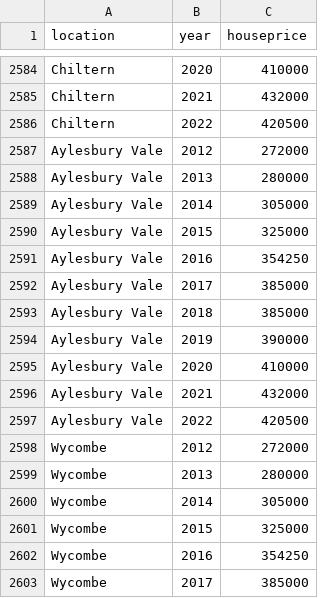
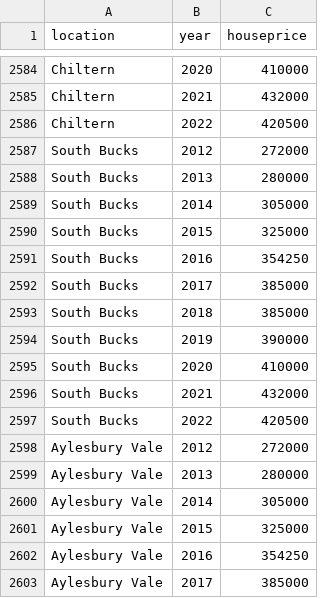
Before and after one commit to callumrcharlton/callumrcharlton.github.io, a CSV file: UKHousePricesClean2.csv, drawn as a sheet; only a part is shown, gaps mark what is left out; the shorter side is filled out with more unchanged rows.

```diff
--- a/UKHousePricesClean2.csv
+++ b/UKHousePricesClean2.csv
@@ -2586,2 +2586,13 @@ Chiltern,2021,432000
 Chiltern,2022,420500
+South Bucks,2012,272000
+South Bucks,2013,280000
+South Bucks,2014,305000
+South Bucks,2015,325000
+South Bucks,2016,354250
+South Bucks,2017,385000
+South Bucks,2018,385000
+South Bucks,2019,390000
+South Bucks,2020,410000
+South Bucks,2021,432000
+South Bucks,2022,420500
 Aylesbury Vale,2012,272000
```
Also changed, not shown: 4 other files.
